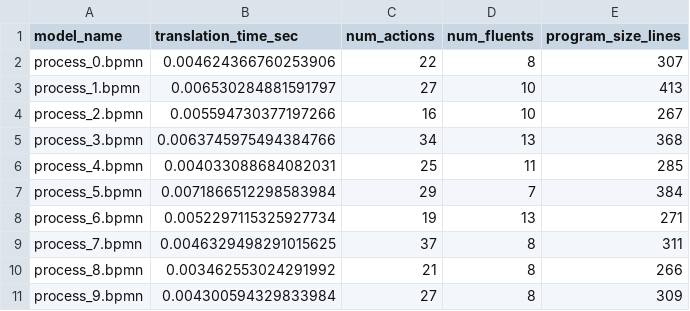
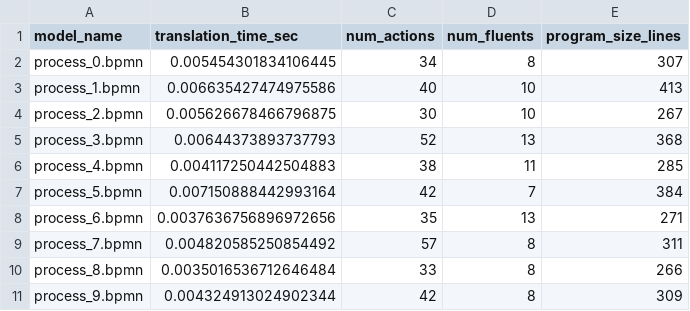
Before and after one commit to angelo-casciani/sitcalc4bpmn, a CSV file: evaluation/bpmn_metrics/translation_metrics_exams.csv, drawn as a sheet.

```diff
--- a/evaluation/bpmn_metrics/translation_metrics_exams.csv
+++ b/evaluation/bpmn_metrics/translation_metrics_exams.csv
@@ -1,11 +1,11 @@
 model_name,translation_time_sec,num_actions,num_fluents,program_size_lines
-process_0.bpmn,0.004624366760253906,22,8,307
-process_1.bpmn,0.006530284881591797,27,10,413
-process_2.bpmn,0.005594730377197266,16,10,267
-process_3.bpmn,0.0063745975494384766,34,13,368
-process_4.bpmn,0.004033088684082031,25,11,285
-process_5.bpmn,0.0071866512298583984,29,7,384
-process_6.bpmn,0.0052297115325927734,19,13,271
-process_7.bpmn,0.0046329498291015625,37,8,311
-process_8.bpmn,0.003462553024291992,21,8,266
-process_9.bpmn,0.004300594329833984,27,8,309
+process_0.bpmn,0.005454301834106445,34,8,307
+process_1.bpmn,0.006635427474975586,40,10,413
+process_2.bpmn,0.005626678466796875,30,10,267
+process_3.bpmn,0.00644373893737793,52,13,368
+process_4.bpmn,0.004117250442504883,38,11,285
+process_5.bpmn,0.007150888442993164,42,7,384
+process_6.bpmn,0.0037636756896972656,35,13,271
+process_7.bpmn,0.004820585250854492,57,8,311
+process_8.bpmn,0.0035016536712646484,33,8,266
+process_9.bpmn,0.004324913024902344,42,8,309
```
Also changed, not shown: evaluation/bpmn_metrics/translation_metrics_leg_conf.csv, 17 other files.
